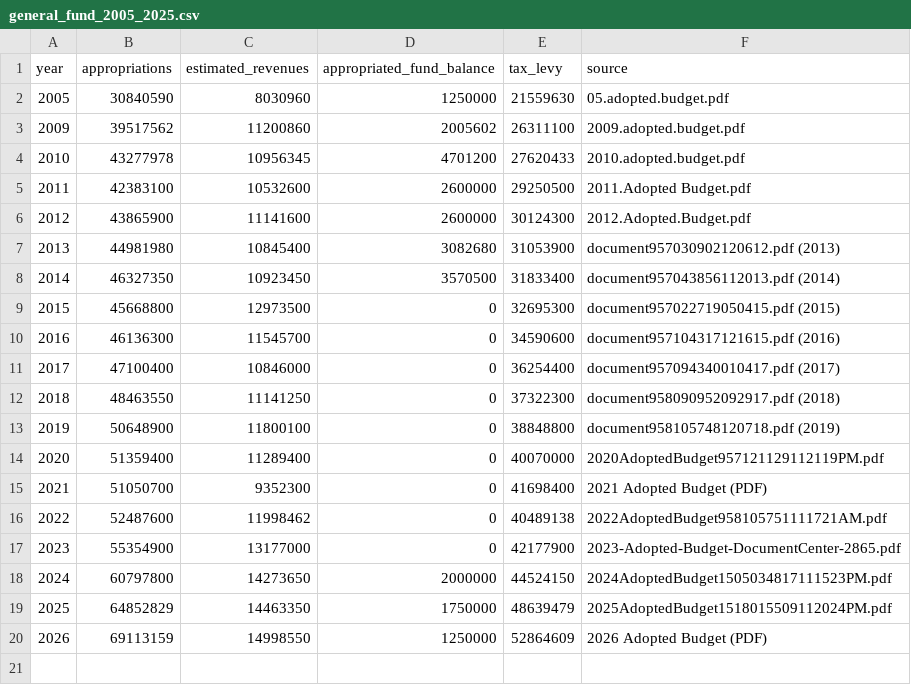
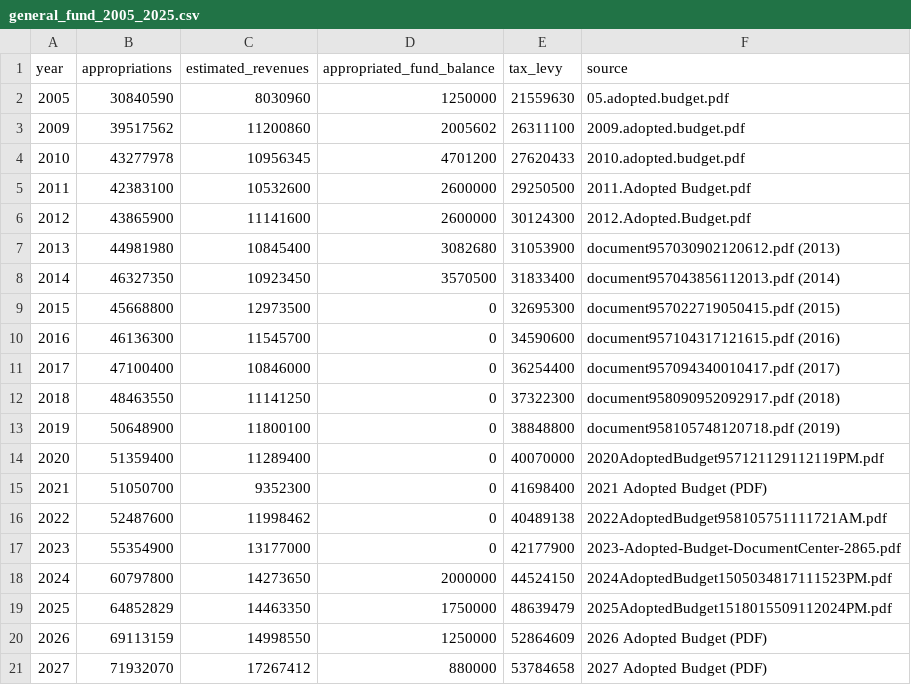
Before and after one commit to rike4545/Riverhead-NY-Budget-Web-App, a CSV file: web/public/downloads/general_fund_2005_2025.csv, drawn as a sheet; the diff names each change by its address in the sheet, - before the commit and + after, or states it on an @@ line.

```diff
--- a/web/public/downloads/general_fund_2005_2025.csv
+++ b/web/public/downloads/general_fund_2005_2025.csv
+row 21: 2027 | 71932070 | 17267412 | 880000 | 53784658 | 2027 Adopted Budget (PDF)
```
Also changed, not shown: 8 other files.
